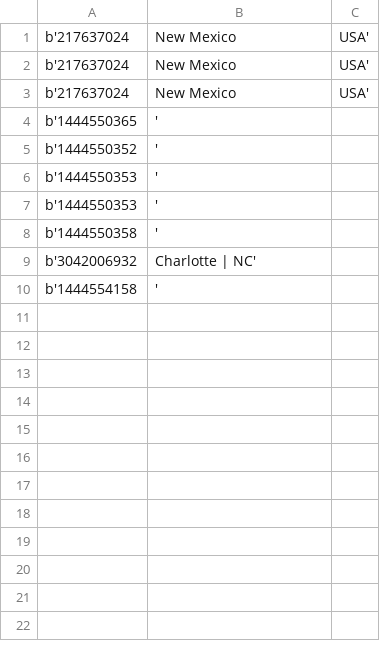
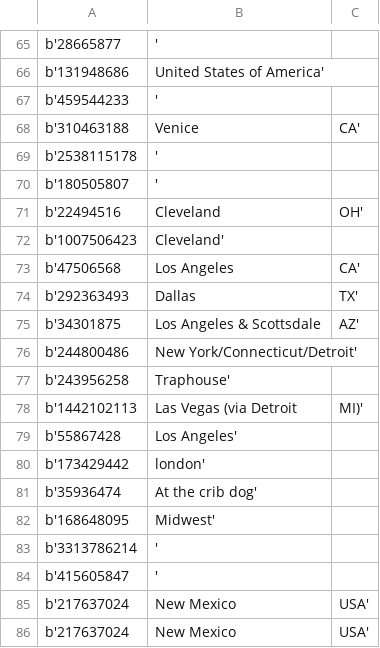
Before and after one commit to manassharma/Geolocation-Of-Microbloggers, a CSV file: UserIds and Locations-Divyesh/user_ids_and_location.csv, drawn as a sheet; only a part is shown, gaps mark what is left out; the shorter side is filled out with more unchanged rows; the diff covers the shown part only.

```diff
--- a/UserIds and Locations-Divyesh/user_ids_and_location.csv
+++ b/UserIds and Locations-Divyesh/user_ids_and_location.csv
@@ -1 +65,21 @@
+b'28665877,',
+b'131948686,United States of America',
+b'459544233,',
+b'310463188,Venice, CA'
+b'2538115178,',
+b'180505807,',
+b'22494516,Cleveland, OH'
+b'1007506423,Cleveland',
+b'47506568,Los Angeles, CA'
+b'292363493,Dallas, TX'
+b'34301875,Los Angeles & Scottsdale, AZ'
+b'244800486,New York/Connecticut/Detroit',
+b'243956258,Traphouse',
+b'1442102113,Las Vegas (via Detroit, MI)'
+b'55867428,Los Angeles',
+b'173429442,london',
+b'35936474,At the crib dog',
+b'168648095,Midwest',
+b'3313786214,',
+b'415605847,',
 b'217637024,New Mexico, USA'
```
Also changed, not shown: 64 added rows elsewhere in this file, 5 other files.
